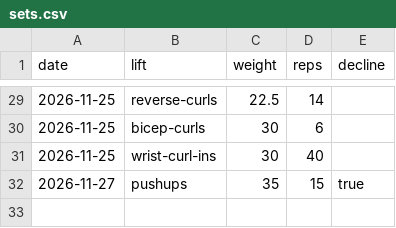
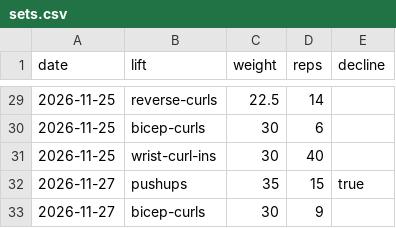
Before and after one commit to ishanjmukherjee/pressbench, a CSV file: data/sets.csv, drawn as a sheet; only a part is shown, gaps mark what is left out.

Commit message:
Log bicep curls 30 x 9

```diff
--- a/data/sets.csv
+++ b/data/sets.csv
@@ -32 +32,2 @@ date,lift,weight,reps,decline
 2026-11-27,pushups,35,15,true
+2026-11-27,bicep-curls,30,9,
```
